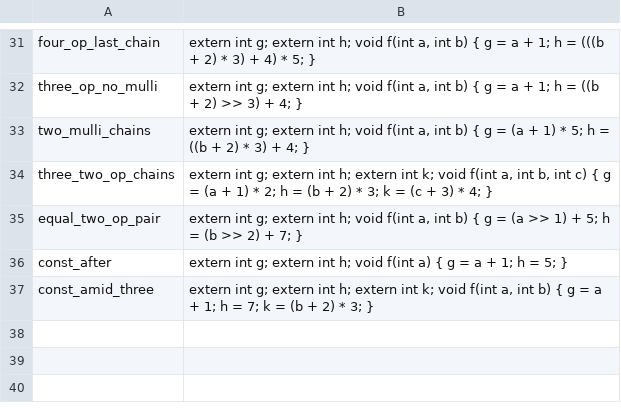
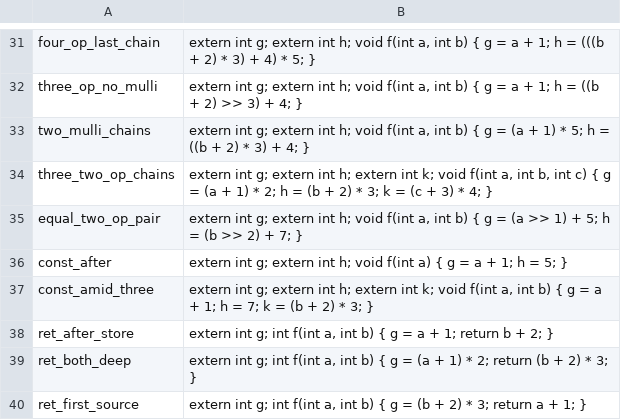
Before and after one commit to zcanann/mwcc-rs, a TSV file: harness/sched_dataset/probes.tsv, drawn as a sheet; only a part is shown, gaps mark what is left out; the diff names each change by its address in the sheet, - before the commit and + after, or states it on an @@ line.

```diff
--- a/harness/sched_dataset/probes.tsv
+++ b/harness/sched_dataset/probes.tsv
+row 38: ret_after_store | extern int g; int f(int a, int b) { g = a + 1; return b + 2; }
+row 39: ret_both_deep | extern int g; int f(int a, int b) { g = (a + 1) * 2; return (b + 2) * 3; }
+row 40: ret_first_source | extern int g; int f(int a, int b) { g = (b + 2) * 3; return a + 1; }
```
Also changed, not shown: 3 other files.
